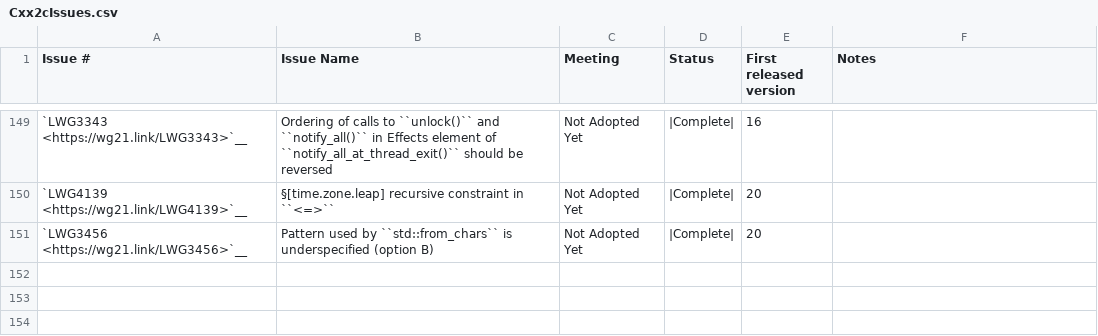
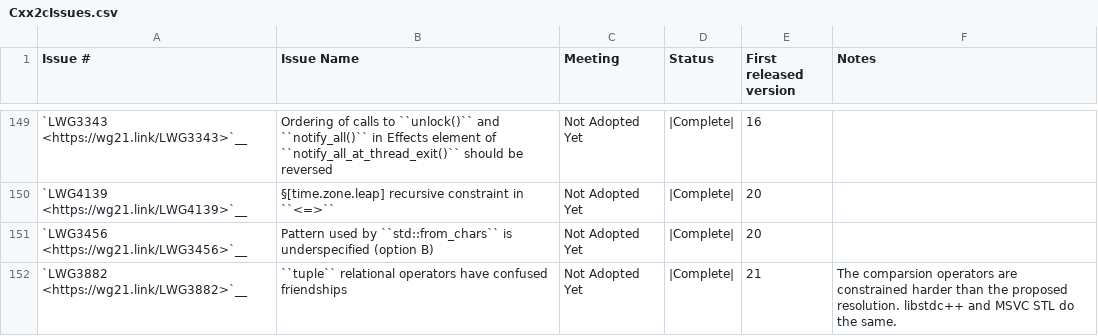
Before and after one commit to wel97459/llvm-rca1802, a CSV file: libcxx/docs/Status/Cxx2cIssues.csv, drawn as a sheet; only a part is shown, gaps mark what is left out; the diff names each change by its address in the sheet, - before the commit and + after, or states it on an @@ line.

Commit message:
[libc++] Implement comparison operators for `tuple` added in C++23 (#148799)
And constrain the new `operator==` since C++26.

This patch implements parts of P2165R4, P2944R3, and a possibly improved
resolution of LWG3882. Currently, libstdc++ and MSVC STL constrain the
new overloads in the same way.

Also set feature-test macro `__cpp_lib_constrained_equality` and add
related release note, as P2944R3 will completed with this patch.

Fixes #136765
Fixes #136770
Fixes #105424

```diff
--- a/libcxx/docs/Status/Cxx2cIssues.csv
+++ b/libcxx/docs/Status/Cxx2cIssues.csv
+row 152: `LWG3882 <https://wg21.link/LWG3882>`__ | ``tuple`` relational operators have confused friendships | Not Adopted Yet | |Complete| | 21 | The comparsion operators are constrained harder than the proposed resolution. libstdc++ and MSVC STL do the same.
```
Also changed, not shown: libcxx/docs/Status/Cxx23Papers.csv, libcxx/docs/Status/Cxx2cPapers.csv, 15 other files.
